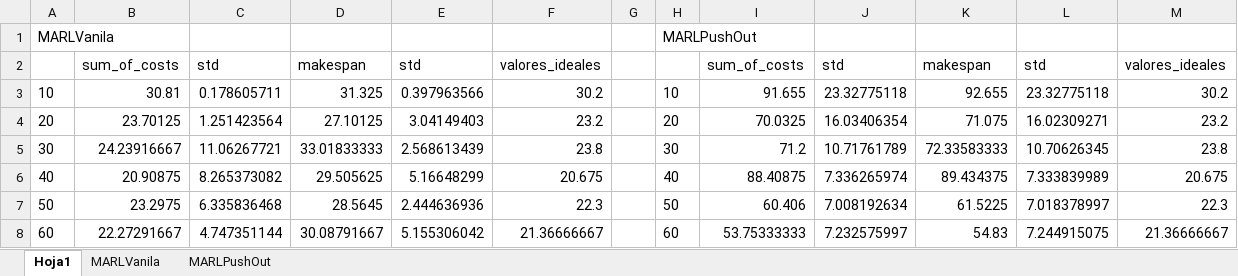
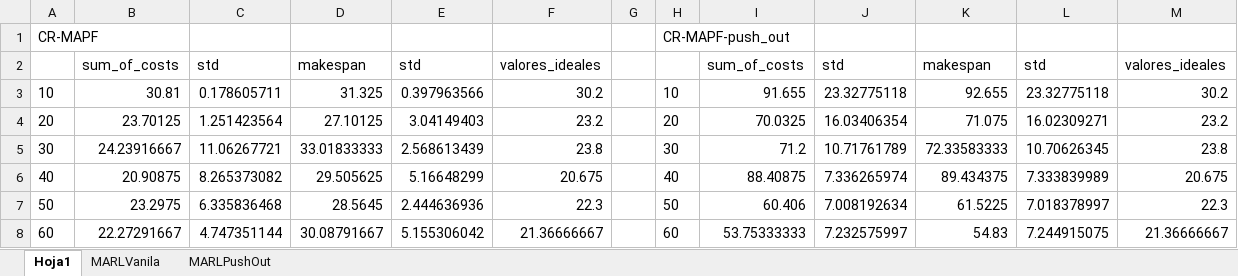
Before and after one commit to AmigoManuel/MT-MARL, an Excel workbook: memoria/push_out/marlpush_out.xlsx, sheet Hoja1, drawn as a sheet; only a part is shown; values as stored, in another font and other column widths than the file's, no borders; charts and pictures not drawn; removed rows and columns are numbered as before the commit, all else as after; the diff names each change by its address in the sheet, - before the commit and + after, or states it on an @@ line.

```diff
--- a/memoria/push_out/marlpush_out.xlsx (sheet Hoja1)
+++ b/memoria/push_out/marlpush_out.xlsx (sheet Hoja1)
-row 1: MARLVanila |  |  |  |  |  |  | MARLPushOut
+row 1: CR-MAPF |  |  |  |  |  |  | CR-MAPF-push_out
```
Also changed, not shown: charts or pictures, memoria/escalar_agentes/4pasillo/4pasillo.xlsx, memoria/escalar_agentes/libre/libre.xlsx, 6 other files.
